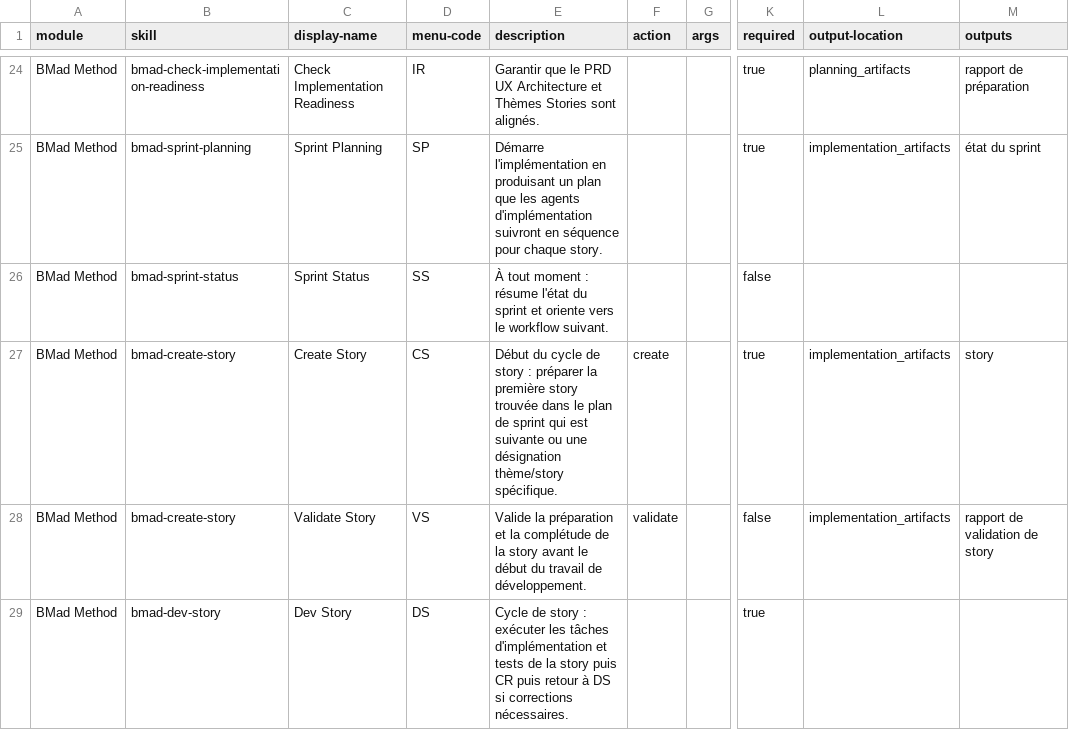
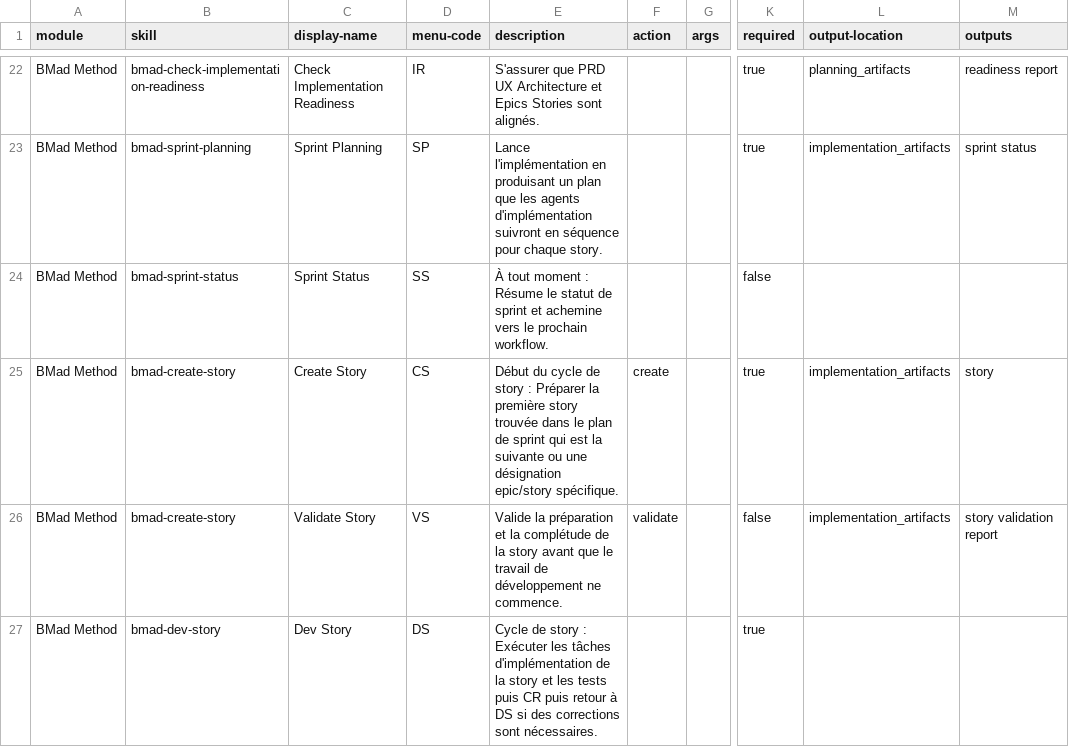
Before and after one commit to JZBAKH/BMAD-FR, a CSV file: src/bmm-skills-fr/module-help.csv, drawn as a sheet; only a part is shown, gaps mark what is left out; addresses are those after the commit; the diff covers the shown part only; the diff names each change by its address in the sheet, - before the commit and + after, or states it on an @@ line.

```diff
--- a/src/bmm-skills-fr/module-help.csv
+++ b/src/bmm-skills-fr/module-help.csv
-E22 (description): Garantir que le PRD UX Architecture et Thèmes Stories sont…
+E22 (description): S'assurer que PRD UX Architecture et Epics Stories sont…
-M22 (outputs): rapport de préparation
+M22 (outputs): readiness report
-E23 (description): Démarre l'implémentation en…
+E23 (description): Lance l'implémentation en…
-M23 (outputs): état du sprint
+M23 (outputs): sprint status
-E24 (description): …moment : résume l'état du sprint et oriente vers le workflow suivant.
+E24 (description): …moment : Résume le statut de sprint et achemine vers le prochain workflow.
-E25 (description): …story : préparer la première story trouvée dans le plan de sprint qui est suivante ou une désignation thème/story spécifique.
+E25 (description): …story : Préparer la première story trouvée dans le plan de sprint qui est la suivante ou une désignation epic/story spécifique.
-E26 (description): …story avant le début du travail de développement.
+E26 (description): …story avant que le travail de développement ne commence.
-M26 (outputs): rapport de validation de story
+M26 (outputs): story validation report
-E27 (description): …story : exécuter les tâches d'implémentation et tests de la story puis CR puis retour à DS si corrections nécessaires.
+E27 (description): …story : Exécuter les tâches d'implémentation de la story et les tests puis CR puis retour à DS si des corrections sont nécessaires.
```
Also changed, not shown: 2 removed rows and 40 edited cells elsewhere in this file, 20 other files.
